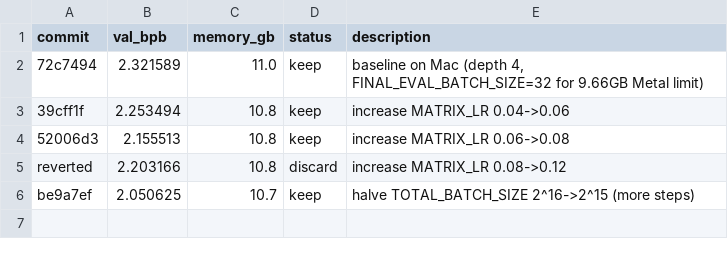
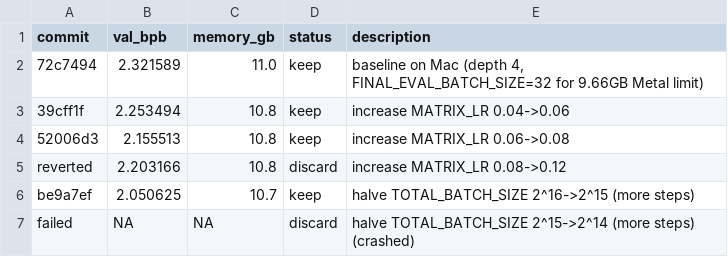
Before and after one commit to syami/autoresearch-mlx, a TSV file: results.tsv, drawn as a sheet.

```diff
--- a/results.tsv
+++ b/results.tsv
@@ -6 +6,2 @@ reverted	2.203166	10.8	discard	increase MATRIX_LR 0.08->0.12
 be9a7ef	2.050625	10.7	keep	halve TOTAL_BATCH_SIZE 2^16->2^15 (more steps)
+failed	NA	NA	discard	halve TOTAL_BATCH_SIZE 2^15->2^14 (more steps) (crashed)
```
